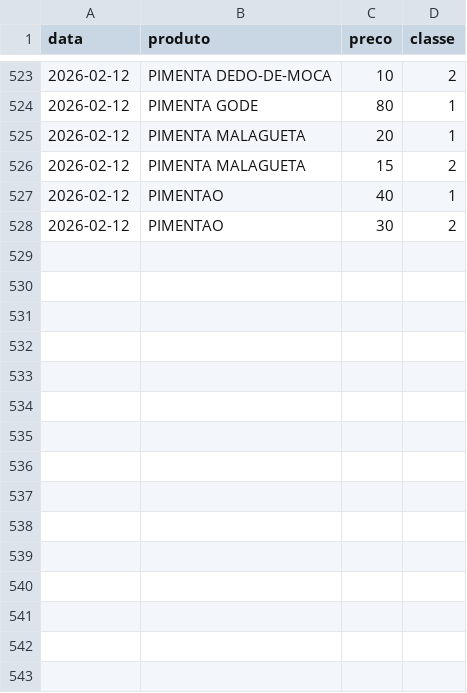
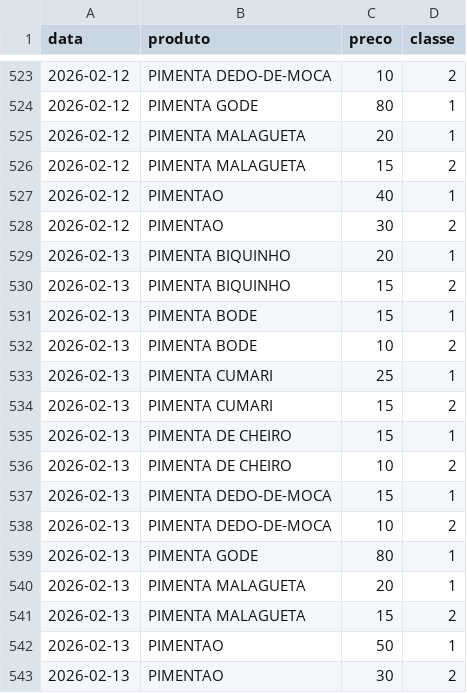
Before and after one commit to lpereiral22/Projeto-Precos-No-Ceasa-Goias, a CSV file: seus_dados_2026.csv, drawn as a sheet; only a part is shown, gaps mark what is left out; the diff names each change by its address in the sheet, - before the commit and + after, or states it on an @@ line.

Commit message:
Update seus_dados_2026.csv

```diff
--- a/seus_dados_2026.csv
+++ b/seus_dados_2026.csv
+row 529: 2026-02-13 | PIMENTA BIQUINHO | 20 | 1
+row 530: 2026-02-13 | PIMENTA BIQUINHO | 15 | 2
+row 531: 2026-02-13 | PIMENTA BODE | 15 | 1
+row 532: 2026-02-13 | PIMENTA BODE | 10 | 2
+row 533: 2026-02-13 | PIMENTA CUMARI | 25 | 1
+row 534: 2026-02-13 | PIMENTA CUMARI | 15 | 2
+row 535: 2026-02-13 | PIMENTA DE CHEIRO | 15 | 1
+row 536: 2026-02-13 | PIMENTA DE CHEIRO | 10 | 2
+row 537: 2026-02-13 | PIMENTA DEDO-DE-MOCA | 15 | 1
+row 538: 2026-02-13 | PIMENTA DEDO-DE-MOCA | 10 | 2
+row 539: 2026-02-13 | PIMENTA GODE | 80 | 1
+row 540: 2026-02-13 | PIMENTA MALAGUETA | 20 | 1
+row 541: 2026-02-13 | PIMENTA MALAGUETA | 15 | 2
+row 542: 2026-02-13 | PIMENTAO | 50 | 1
+row 543: 2026-02-13 | PIMENTAO | 30 | 2
```
